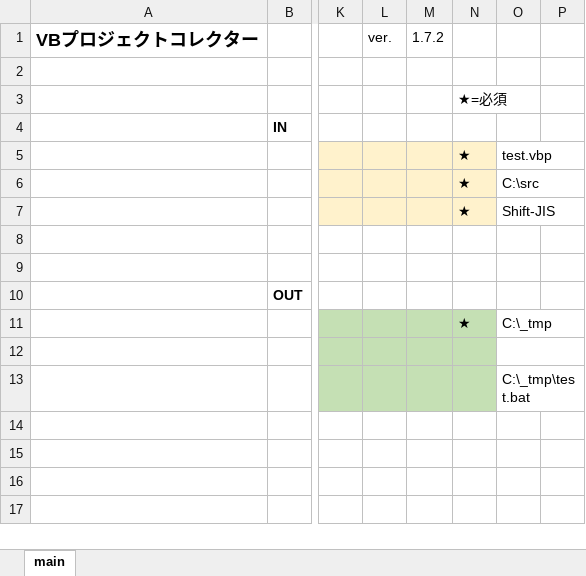
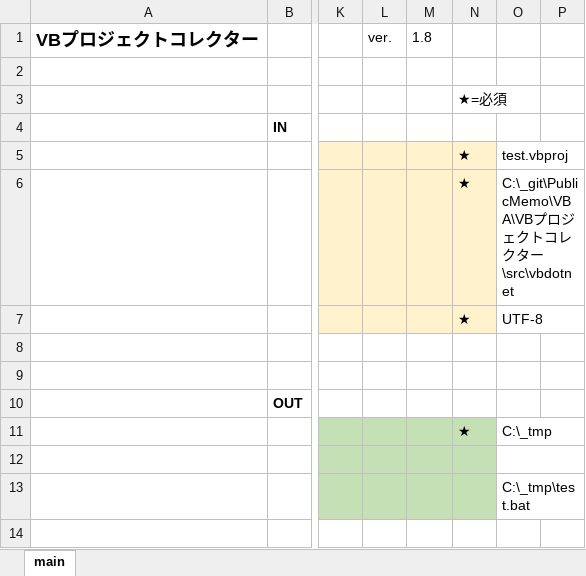
Before and after one commit to mtk57/PublicMemo, an Excel workbook: VBA/VBプロジェクトコレクター/VBProjCollector.xlsm, sheet main, drawn as a sheet; only a part is shown, gaps mark what is left out; the shorter side is filled out with more unchanged rows; values as stored, in another font and other column widths than the file's, no borders; charts and pictures not drawn; the diff names each change by its address in the sheet, - before the commit and + after, or states it on an @@ line.

```diff
--- a/VBA/VBプロジェクトコレクター/VBProjCollector.xlsm (sheet main)
+++ b/VBA/VBプロジェクトコレクター/VBProjCollector.xlsm (sheet main)
-M1: 1.7.2
+M1: 1.8
-O5: test.vbp
+O5: test.vbproj
-O6: C:\src
+O6: C:\_git\PublicMemo\VBA\VBプロジェクトコレクター\src\vbdotnet
-O7: Shift-JIS
+O7: UTF-8
```
Also changed, not shown: 1 other file.
